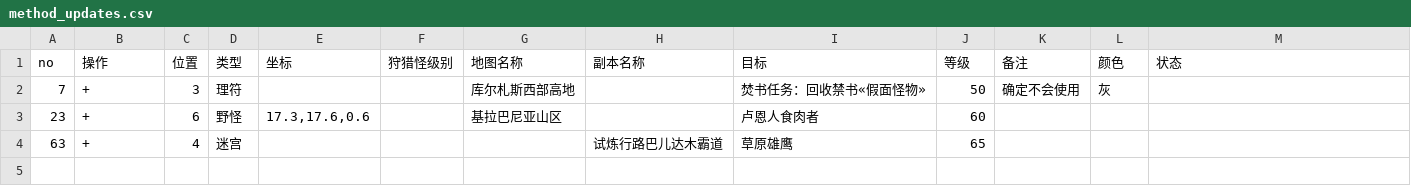
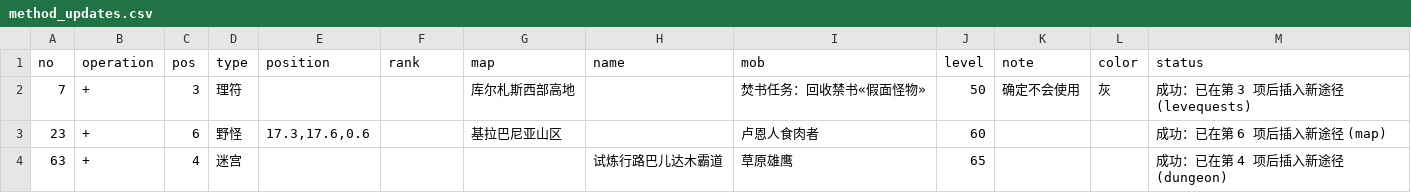
Before and after one commit to xiwuaya/blue-mage, a CSV file: tools/method_updates.csv, drawn as a sheet.

```diff
--- a/tools/method_updates.csv
+++ b/tools/method_updates.csv
@@ -1,4 +1,4 @@
-no,操作,位置,类型,坐标,狩猎怪级别,地图名称,副本名称,目标,等级,备注,颜色,状态
-7,+,3,理符,,,库尔札斯西部高地,,焚书任务：回收禁书«假面怪物»,50,确定不会使用,灰,
-23,+,6,野怪,"17.3,17.6,0.6",,基拉巴尼亚山区,,卢恩人食肉者,60,,,
-63,+,4,迷宫,,,,试炼行路巴儿达木霸道,草原雄鹰,65,,,
+no,operation,pos,type,position,rank,map,name,mob,level,note,color,status
+7,+,3,理符,,,库尔札斯西部高地,,焚书任务：回收禁书«假面怪物»,50,确定不会使用,灰,成功：已在第 3 项后插入新途径 (levequests)
+23,+,6,野怪,"17.3,17.6,0.6",,基拉巴尼亚山区,,卢恩人食肉者,60,,,成功：已在第 6 项后插入新途径 (map)
+63,+,4,迷宫,,,,试炼行路巴儿达木霸道,草原雄鹰,65,,,成功：已在第 4 项后插入新途径 (dungeon)
```
Also changed, not shown: 2 other files.
